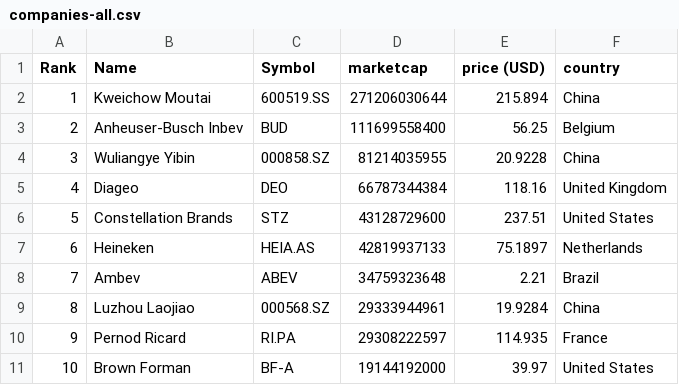
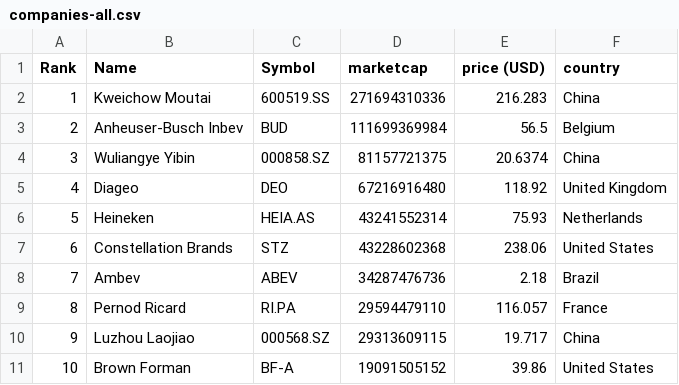
Before and after one commit to Andyflow28/merida-june-6-2024, a CSV file: companies-all.csv, drawn as a sheet; only a part is shown; the diff covers the shown part only.

```diff
--- a/companies-all.csv
+++ b/companies-all.csv
@@ -1,11 +1,11 @@
 "Rank","Name","Symbol","marketcap","price (USD)","country"
-"1","Kweichow Moutai","600519.SS","271206030644","215.894","China"
-"2","Anheuser-Busch Inbev","BUD","111699558400","56.25","Belgium"
-"3","Wuliangye Yibin","000858.SZ","81214035955","20.9228","China"
-"4","Diageo","DEO","66787344384","118.16","United Kingdom"
-"5","Constellation Brands","STZ","43128729600","237.51","United States"
-"6","Heineken","HEIA.AS","42819937133","75.1897","Netherlands"
-"7","Ambev","ABEV","34759323648","2.21","Brazil"
-"8","Luzhou Laojiao","000568.SZ","29333944961","19.9284","China"
-"9","Pernod Ricard","RI.PA","29308222597","114.935","France"
-"10","Brown Forman","BF-A","19144192000","39.97","United States"
+"1","Kweichow Moutai","600519.SS","271694310336","216.283","China"
+"2","Anheuser-Busch Inbev","BUD","111699369984","56.5","Belgium"
+"3","Wuliangye Yibin","000858.SZ","81157721375","20.6374","China"
+"4","Diageo","DEO","67216916480","118.92","United Kingdom"
+"5","Heineken","HEIA.AS","43241552314","75.93","Netherlands"
+"6","Constellation Brands","STZ","43228602368","238.06","United States"
+"7","Ambev","ABEV","34287476736","2.18","Brazil"
+"8","Pernod Ricard","RI.PA","29594479110","116.057","France"
+"9","Luzhou Laojiao","000568.SZ","29313609115","19.717","China"
+"10","Brown Forman","BF-A","19091505152","39.86","United States"
```
Also changed, not shown: 106 edited cells elsewhere in this file, companies_france.csv, companies_germany.csv, 1 other file.
